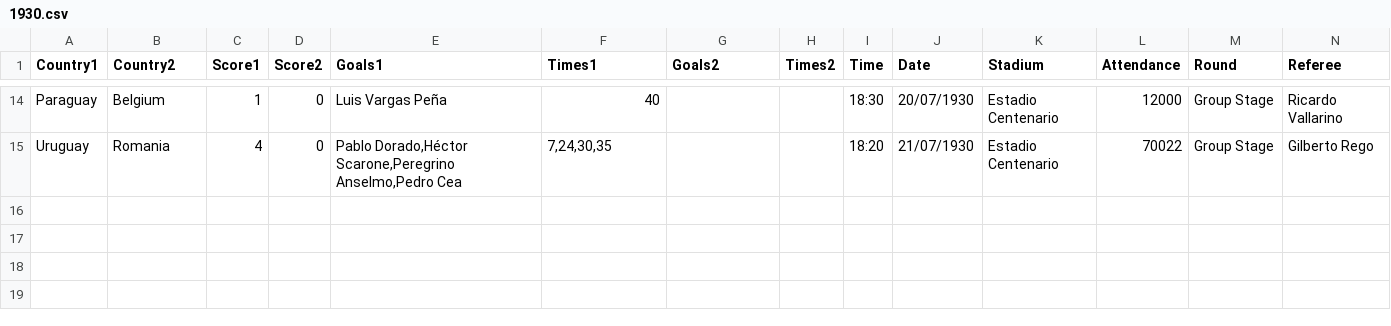
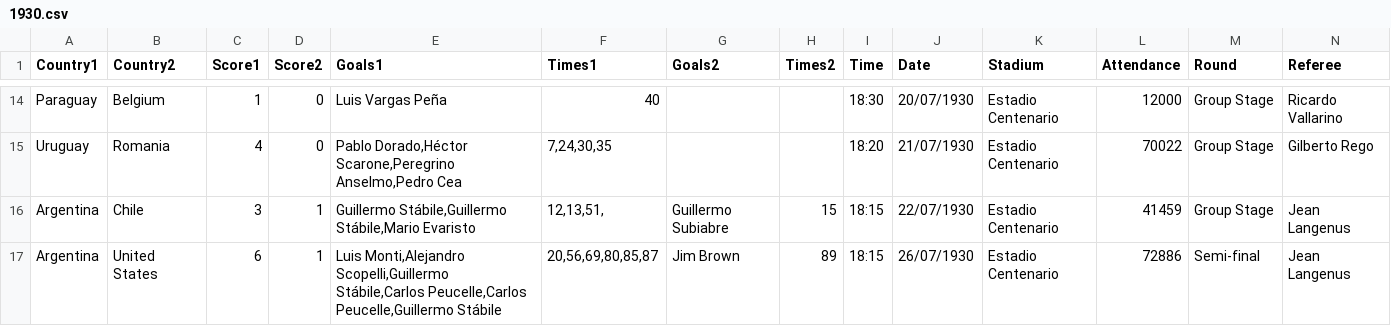
Before and after one commit to RandomCodePlayer/WorldCupDB, a CSV file: 1930.csv, drawn as a sheet; only a part is shown, gaps mark what is left out.

Commit message:
Update 1930.csv

```diff
--- a/1930.csv
+++ b/1930.csv
@@ -15 +15,3 @@ Paraguay,Belgium,1,0,Luis Vargas Peña,40,,,18:30,20/07/1930,Estadio Centenario,
 Uruguay,Romania,4,0,"Pablo Dorado,Héctor Scarone,Peregrino Anselmo,Pedro Cea","7,24,30,35",,,18:20,21/07/1930,Estadio Centenario,70022,Group Stage,Gilberto Rego
+Argentina,Chile,3,1,"Guillermo Stábile,Guillermo Stábile,Mario Evaristo","12,13,51,",Guillermo Subiabre,15,18:15,22/07/1930,Estadio Centenario,41459,Group Stage,Jean Langenus
+Argentina,United States,6,1,"Luis Monti,Alejandro Scopelli,Guillermo Stábile,Carlos Peucelle,Carlos Peucelle,Guillermo Stábile","20,56,69,80,85,87",Jim Brown,89,18:15,26/07/1930,Estadio Centenario,72886,Semi-final,Jean Langenus
```
